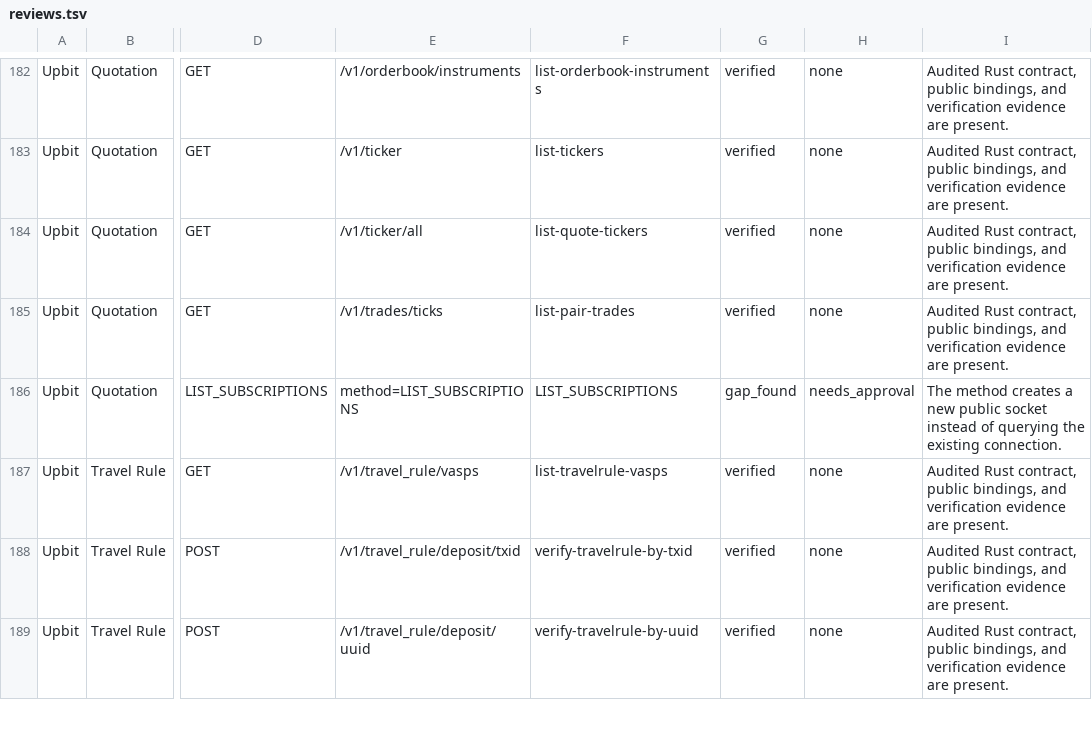
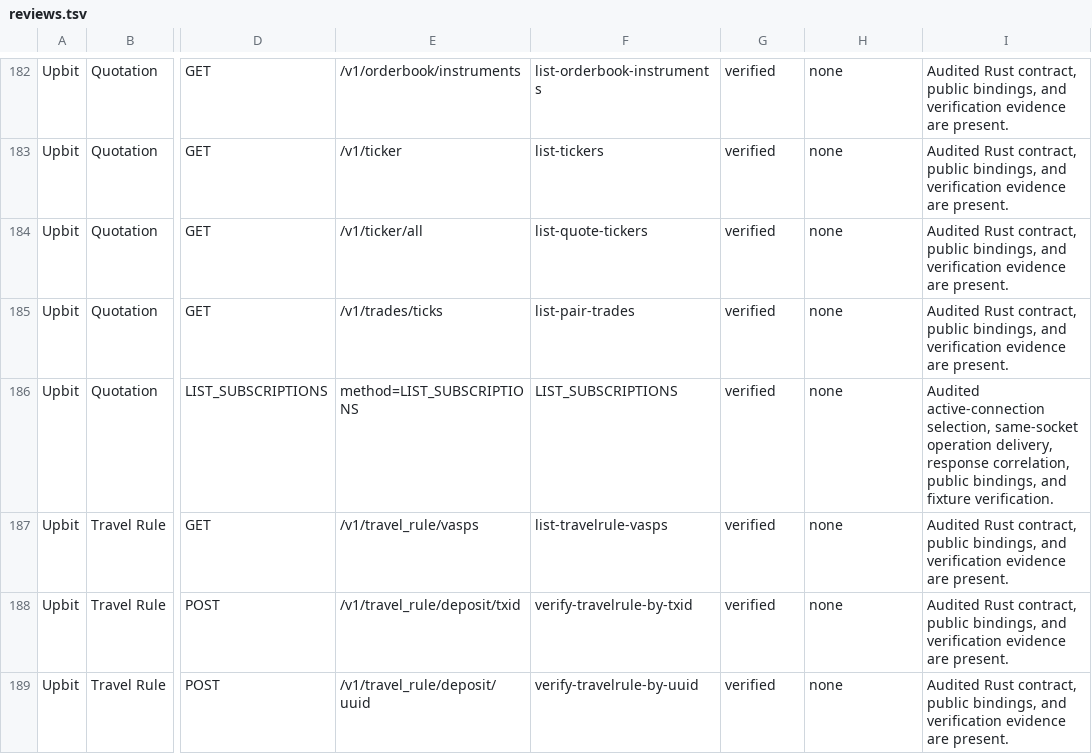
Before and after one commit to jabdori/maxt, a TSV file: bindings/common/catalog/audit/reviews.tsv, drawn as a sheet; only a part is shown, gaps mark what is left out; the diff names each change by its address in the sheet, - before the commit and + after, or states it on an @@ line.

```diff
--- a/bindings/common/catalog/audit/reviews.tsv
+++ b/bindings/common/catalog/audit/reviews.tsv
-G186: gap_found
+G186: verified
-H186: needs_approval
+H186: none
-I186: The method creates a new public socket instead of querying the existing connection.
+I186: Audited active-connection selection, same-socket operation delivery, response correlation, public bindings, and fixture verification.
```
Also changed, not shown: bindings/common/catalog/audit/execution-checklist.tsv, bindings/common/catalog/audit/ledger.tsv, 23 other files.
